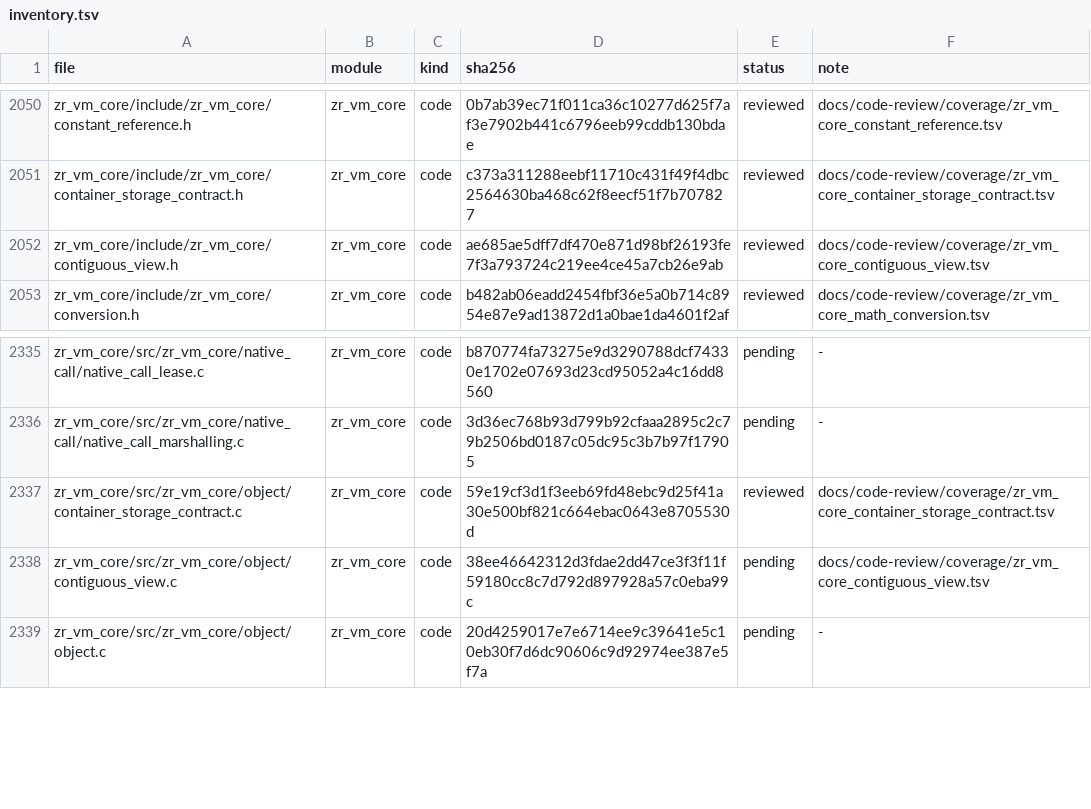
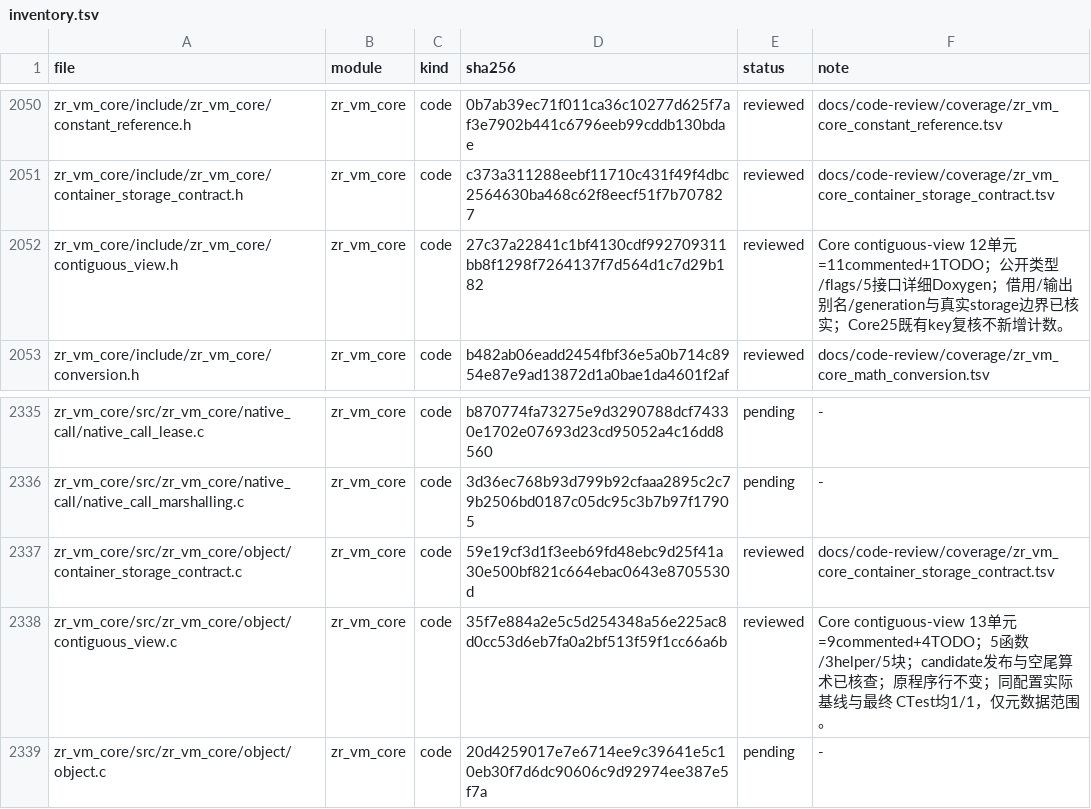
Before and after one commit to He-Jiahui/zr_vm, a TSV file: docs/code-review/inventory.tsv, drawn as a sheet; only a part is shown, gaps mark what is left out.

Commit message:
docs(core): detail contiguous view contracts

```diff
--- a/docs/code-review/inventory.tsv
+++ b/docs/code-review/inventory.tsv
@@ -2051,3 +2051,3 @@ zr_vm_core/include/zr_vm_core/constant_reference.h	zr_vm_core	code	0b7ab39ec71f0
 zr_vm_core/include/zr_vm_core/container_storage_contract.h	zr_vm_core	code	c373a311288eebf11710c431f49f4dbc2564630ba468c62f8eecf51f7b707827	reviewed	docs/code-review/coverage/zr_vm_core_container_storage_contract.tsv
-zr_vm_core/include/zr_vm_core/contiguous_view.h	zr_vm_core	code	ae685ae5dff7df470e871d98bf26193fe7f3a793724c219ee4ce45a7cb26e9ab	reviewed	docs/code-review/coverage/zr_vm_core_contiguous_view.tsv
+zr_vm_core/include/zr_vm_core/contiguous_view.h	zr_vm_core	code	27c37a22841c1bf4130cdf992709311bb8f1298f7264137f7d564d1c7d29b182	reviewed	Core contiguous-view 12单元=11commented+1TODO；公开类型/flags/5接口详细Doxygen；借用/输出别名/generation与真实storage边界已核实；Core25既有key复核不新增计数。
 zr_vm_core/include/zr_vm_core/conversion.h	zr_vm_core	code	b482ab06eadd2454fbf36e5a0b714c8954e87e9ad13872d1a0bae1da4601f2af	reviewed	docs/code-review/coverage/zr_vm_core_math_conversion.tsv
@@ -2337,3 +2337,3 @@ zr_vm_core/src/zr_vm_core/native_call/native_call_marshalling.c	zr_vm_core	code
 zr_vm_core/src/zr_vm_core/object/container_storage_contract.c	zr_vm_core	code	59e19cf3d1f3eeb69fd48ebc9d25f41a30e500bf821c664ebac0643e8705530d	reviewed	docs/code-review/coverage/zr_vm_core_container_storage_contract.tsv
-zr_vm_core/src/zr_vm_core/object/contiguous_view.c	zr_vm_core	code	38ee46642312d3fdae2dd47ce3f3f11f59180cc8c7d792d897928a57c0eba99c	pending	docs/code-review/coverage/zr_vm_core_contiguous_view.tsv
+zr_vm_core/src/zr_vm_core/object/contiguous_view.c	zr_vm_core	code	35f7e884a2e5c5d254348a56e225ac8d0cc53d6eb7fa0a2bf513f59f1cc66a6b	reviewed	Core contiguous-view 13单元=9commented+4TODO；5函数/3helper/5块；candidate发布与空尾算术已核查；原程序行不变；同配置实际基线与最终 CTest均1/1，仅元数据范围。
 zr_vm_core/src/zr_vm_core/object/object.c	zr_vm_core	code	20d4259017e7e6714ee9c39641e5c10eb30f7d6dc90606c9d92974ee387e5f7a	pending	-
```
Also changed, not shown: 3 other files.
